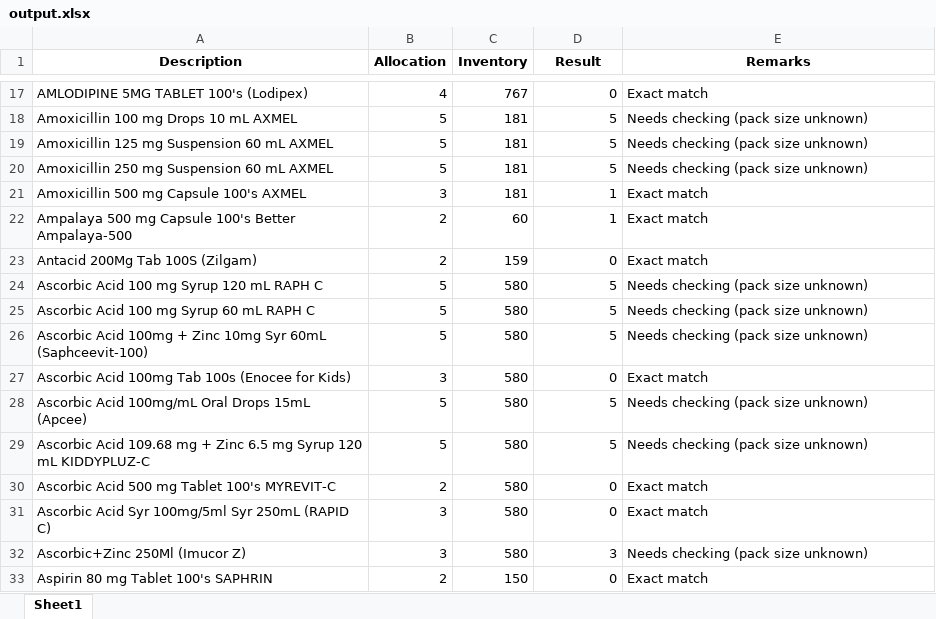
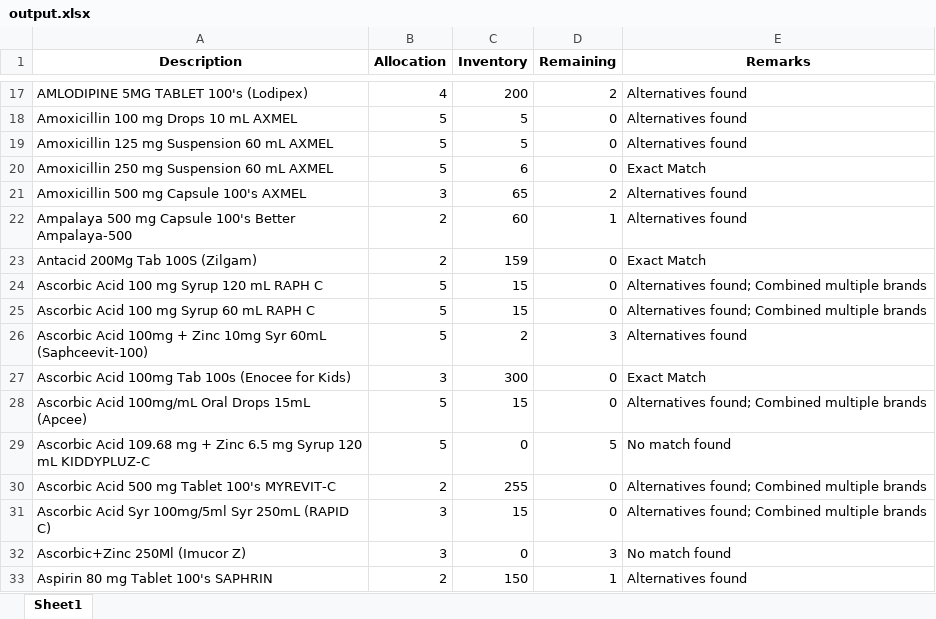
Before and after one commit to lerrylerry/Automatic-Replenish-Extractor, an Excel workbook: output.xlsx, sheet Sheet1, drawn as a sheet; only a part is shown, gaps mark what is left out; values as stored, in another font and other column widths than the file's, no borders; the diff covers the shown part only; the diff names each change by its address in the sheet, - before the commit and + after, or states it on an @@ line.

```diff
--- a/output.xlsx (sheet Sheet1)
+++ b/output.xlsx (sheet Sheet1)
-D1: Result
+D1: Remaining
-C17 (Inventory): 767
+C17 (Inventory): 200
-D17 (Remaining): 0
+D17 (Remaining): 2
-E17 (Remarks): Exact match
+E17 (Remarks): Alternatives found
-C18:C19 (Inventory): 181
+C18:C19 (Inventory): 5
-D18:D20 (Remaining): 5
+D18:D20 (Remaining): 0
-E18:E19 (Remarks): Needs checking (pack size unknown)
+E18:E19 (Remarks): Alternatives found
-C20 (Inventory): 181
+C20 (Inventory): 6
-E20 (Remarks): Needs checking (pack size unknown)
+E20 (Remarks): Exact Match
-C21 (Inventory): 181
+C21 (Inventory): 65
-D21 (Remaining): 1
+D21 (Remaining): 2
-E21:E22 (Remarks): Exact match
+E21:E22 (Remarks): Alternatives found
-E23 (Remarks): Exact match
+E23 (Remarks): Exact Match
-C24:C25 (Inventory): 580
+C24:C25 (Inventory): 15
-D24:D25 (Remaining): 5
+D24:D25 (Remaining): 0
-E24:E25 (Remarks): Needs checking (pack size unknown)
+E24:E25 (Remarks): Alternatives found; Combined multiple brands
-C26 (Inventory): 580
+C26 (Inventory): 2
-D26 (Remaining): 5
+D26 (Remaining): 3
-E26 (Remarks): Needs checking (pack size unknown)
+E26 (Remarks): Alternatives found
-C27 (Inventory): 580
+C27 (Inventory): 300
-E27 (Remarks): Exact match
+E27 (Remarks): Exact Match
-C28 (Inventory): 580
+C28 (Inventory): 15
-D28 (Remaining): 5
+D28 (Remaining): 0
-E28 (Remarks): Needs checking (pack size unknown)
+E28 (Remarks): Alternatives found; Combined multiple brands
-C29 (Inventory): 580
+C29 (Inventory): 0
-E29 (Remarks): Needs checking (pack size unknown)
+E29 (Remarks): No match found
-C30 (Inventory): 580
+C30 (Inventory): 255
-E30:E31 (Remarks): Exact match
+E30:E31 (Remarks): Alternatives found; Combined multiple brands
-C31 (Inventory): 580
+C31 (Inventory): 15
-C32 (Inventory): 580
+C32 (Inventory): 0
-E32 (Remarks): Needs checking (pack size unknown)
+E32 (Remarks): No match found
-D33 (Remaining): 0
+D33 (Remaining): 1
-E33 (Remarks): Exact match
+E33 (Remarks): Alternatives found
```
Also changed, not shown: 560 edited cells elsewhere in this sheet, 5 other files.
